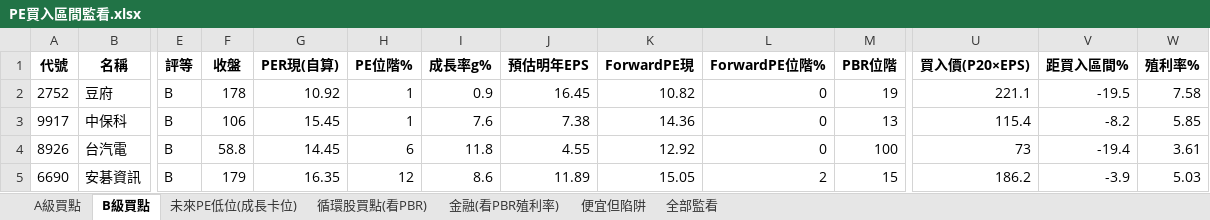
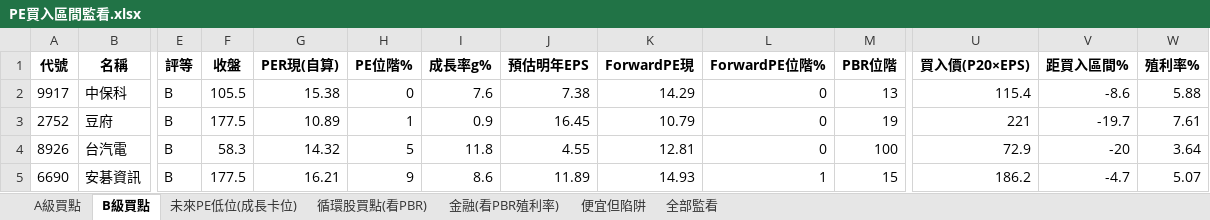
Before and after one commit to delphichi/big, an Excel workbook: data/PE買入區間監看.xlsx, sheet B級買點, drawn as a sheet; only a part is shown, gaps mark what is left out; values as stored, in another font and other column widths than the file's, no borders; removed rows and columns are numbered as before the commit, all else as after; rows hold the shown columns only; the diff names each change by its address in the sheet, - before the commit and + after, or states it on an @@ line.

```diff
--- a/data/PE買入區間監看.xlsx (sheet B級買點)
+++ b/data/PE買入區間監看.xlsx (sheet B級買點)
-row 2: 2752 | 豆府 | B | 178 | 10.92 | 1 | 0.9 | 16.45 | 10.82 | 0 | 19 | 221.1 | -19.5 | 7.58
-F2 (收盤): 106
+F2 (收盤): 105.5
-G2 (PER現(自算)): 15.45
+G2 (PER現(自算)): 15.38
-H2 (PE位階%): 1
+H2 (PE位階%): 0
-K2 (ForwardPE現): 14.36
+K2 (ForwardPE現): 14.29
-V2 (距買入區間%): -8.2
+V2 (距買入區間%): -8.6
-W2 (殖利率%): 5.85
+W2 (殖利率%): 5.88
+row 3: 2752 | 豆府 | B | 177.5 | 10.89 | 1 | 0.9 | 16.45 | 10.79 | 0 | 19 | 221 | -19.7 | 7.61
-F4 (收盤): 58.8
+F4 (收盤): 58.3
-G4 (PER現(自算)): 14.45
+G4 (PER現(自算)): 14.32
-H4 (PE位階%): 6
+H4 (PE位階%): 5
-K4 (ForwardPE現): 12.92
+K4 (ForwardPE現): 12.81
-U4 (買入價(P20×EPS)): 73
+U4 (買入價(P20×EPS)): 72.9
-V4 (距買入區間%): -19.4
+V4 (距買入區間%): -20
-W4 (殖利率%): 3.61
+W4 (殖利率%): 3.64
-F5 (收盤): 179
+F5 (收盤): 177.5
-G5 (PER現(自算)): 16.35
+G5 (PER現(自算)): 16.21
-H5 (PE位階%): 12
+H5 (PE位階%): 9
-K5 (ForwardPE現): 15.05
+K5 (ForwardPE現): 14.93
-L5 (ForwardPE位階%): 2
+L5 (ForwardPE位階%): 1
-V5 (距買入區間%): -3.9
+V5 (距買入區間%): -4.7
-W5 (殖利率%): 5.03
+W5 (殖利率%): 5.07
```
Also changed, not shown: sheet 全部監看, sheet 便宜但陷阱, sheet 循環股買點(看PBR), sheet A級買點, sheet 未來PE低位(成長卡位), sheet 金融(看PBR殖利率), 1 other file.
